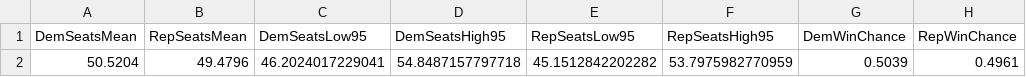
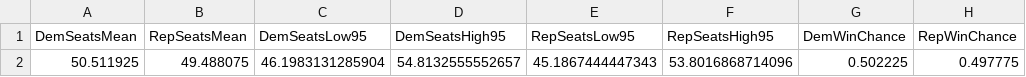
Before and after one commit to jkappelmeier/jkappelmeier.github.io, a CSV file: Data/SenateNational.csv, drawn as a sheet; removed rows and columns are numbered as before the commit, all else as after; the diff names each change by its address in the sheet, - before the commit and + after, or states it on an @@ line.

Commit message:
Update Data/SenateNational.csv from MATLAB

```diff
--- a/Data/SenateNational.csv
+++ b/Data/SenateNational.csv
-row 2: 50.5204 | 49.4796 | 46.2024017229041 | 54.8487157797718 | 45.1512842202282 | 53.7975982770959 | 0.5039 | 0.4961
+row 2: 50.511925 | 49.488075 | 46.1983131285904 | 54.8132555552657 | 45.1867444447343 | 53.8016868714096 | 0.502225 | 0.497775
```
